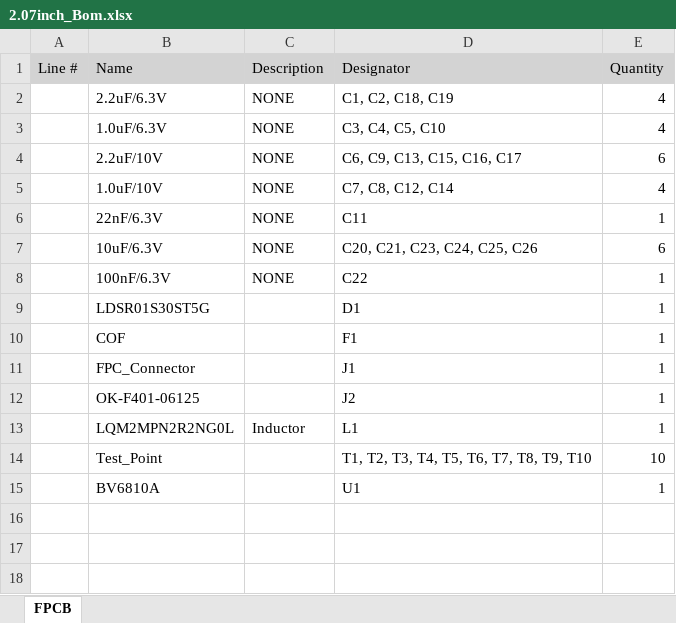
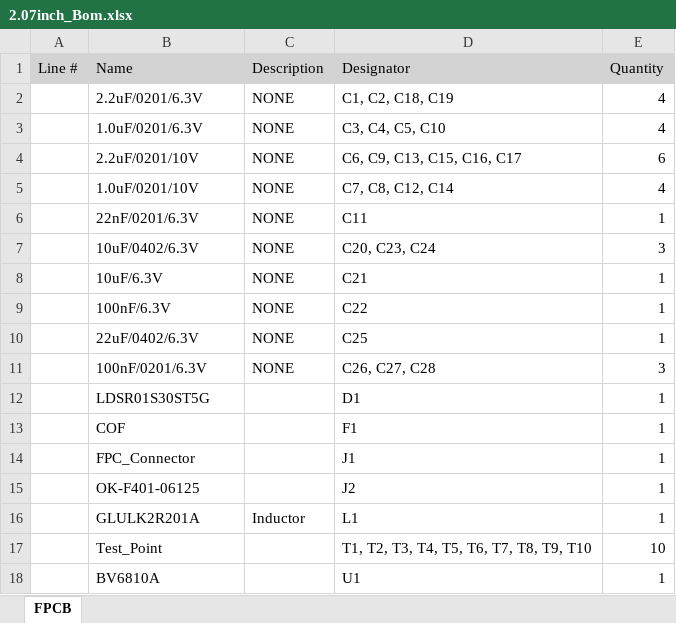
Before and after one commit to dj140/PCB_Template, an Excel workbook: Design/2.07inch_Bom.xlsx, sheet FPCB, drawn as a sheet; values as stored, in another font and other column widths than the file's, no borders; addresses are those after the commit; the diff names each change by its address in the sheet, - before the commit and + after, or states it on an @@ line.

```diff
--- a/Design/2.07inch_Bom.xlsx (sheet FPCB)
+++ b/Design/2.07inch_Bom.xlsx (sheet FPCB)
-B2 (Name): 2.2uF/6.3V
+B2 (Name): 2.2uF/0201/6.3V
-B3 (Name): 1.0uF/6.3V
+B3 (Name): 1.0uF/0201/6.3V
-B4 (Name): 2.2uF/10V
+B4 (Name): 2.2uF/0201/10V
-B5 (Name): 1.0uF/10V
+B5 (Name): 1.0uF/0201/10V
-B6 (Name): 22nF/6.3V
+B6 (Name): 22nF/0201/6.3V
+row 7:  | 10uF/0402/6.3V | NONE | C20, C23, C24 | 3
-D8 (Designator): C20, C21, C23, C24, C25, C26
+D8 (Designator): C21
-E8 (Quantity): 6
+E8 (Quantity): 1
+row 10:  | 22uF/0402/6.3V | NONE | C25 | 1
+row 11:  | 100nF/0201/6.3V | NONE | C26, C27, C28 | 3
-B16 (Name): LQM2MPN2R2NG0L
+B16 (Name): GLULK2R201A
```
Also changed, not shown: 14 other files.
